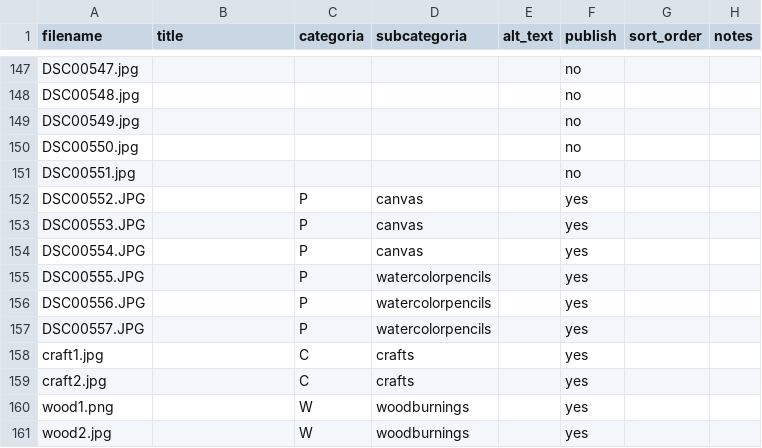
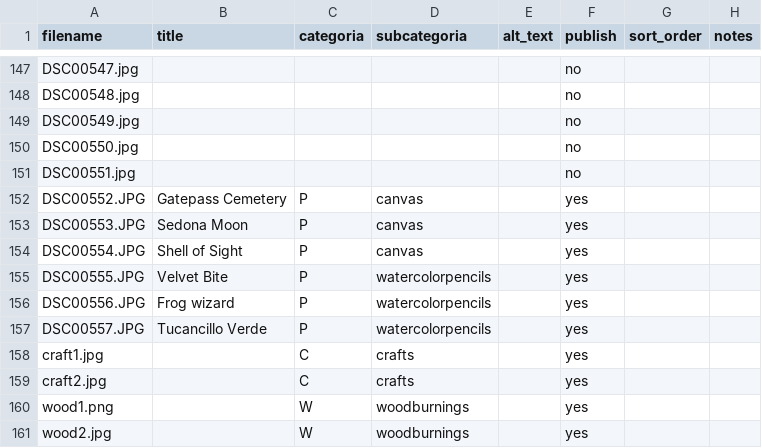
Before and after one commit to DavidPaeres/art-of-syd, a CSV file: images/imagesManifest.csv, drawn as a sheet; only a part is shown, gaps mark what is left out; the diff covers the shown part only.

```diff
--- a/images/imagesManifest.csv
+++ b/images/imagesManifest.csv
@@ -151,8 +151,8 @@ DSC00550.jpg,,,,,no,,
 DSC00551.jpg,,,,,no,,
-DSC00552.JPG,,P,canvas,,yes,,
-DSC00553.JPG,,P,canvas,,yes,,
-DSC00554.JPG,,P,canvas,,yes,,
-DSC00555.JPG,,P,watercolorpencils,,yes,,
-DSC00556.JPG,,P,watercolorpencils,,yes,,
-DSC00557.JPG,,P,watercolorpencils,,yes,,
+DSC00552.JPG,Gatepass Cemetery,P,canvas,,yes,,
+DSC00553.JPG,Sedona Moon,P,canvas,,yes,,
+DSC00554.JPG,Shell of Sight,P,canvas,,yes,,
+DSC00555.JPG,Velvet Bite,P,watercolorpencils,,yes,,
+DSC00556.JPG,Frog wizard,P,watercolorpencils,,yes,,
+DSC00557.JPG,Tucancillo Verde,P,watercolorpencils,,yes,,
 craft1.jpg,,C,crafts,,yes,,
```
Also changed, not shown: 47 edited cells elsewhere in this file, 2 other files.
